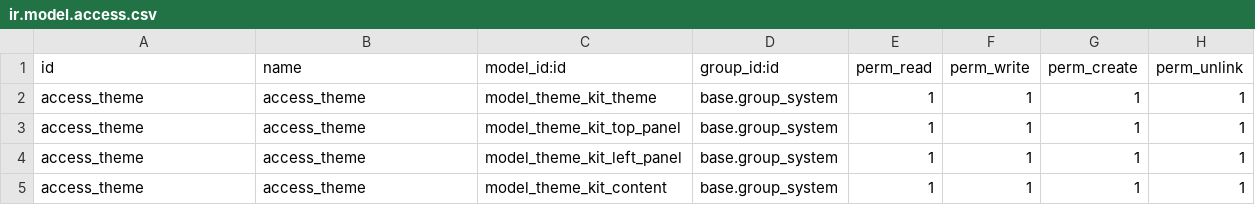
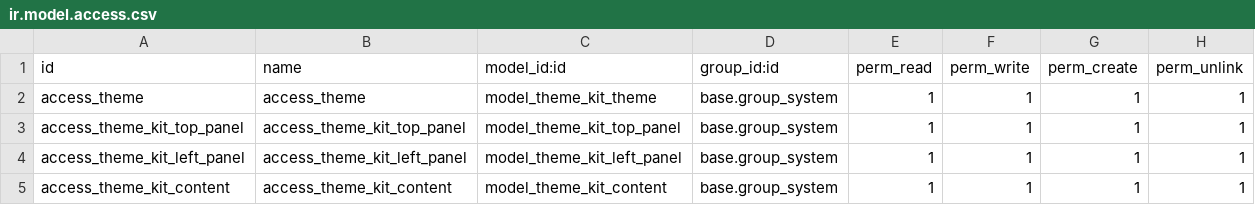
Before and after one commit to itpp-labs/misc-addons, a CSV file: theme_kit/security/ir.model.access.csv, drawn as a sheet.

```diff
--- a/theme_kit/security/ir.model.access.csv
+++ b/theme_kit/security/ir.model.access.csv
@@ -2,4 +2,4 @@ id,name,model_id:id,group_id:id,perm_read,perm_write,perm_create,perm_unlink
 access_theme,access_theme,model_theme_kit_theme,base.group_system,1,1,1,1
-access_theme,access_theme,model_theme_kit_top_panel,base.group_system,1,1,1,1
-access_theme,access_theme,model_theme_kit_left_panel,base.group_system,1,1,1,1
-access_theme,access_theme,model_theme_kit_content,base.group_system,1,1,1,1
+access_theme_kit_top_panel,access_theme_kit_top_panel,model_theme_kit_top_panel,base.group_system,1,1,1,1
+access_theme_kit_left_panel,access_theme_kit_left_panel,model_theme_kit_left_panel,base.group_system,1,1,1,1
+access_theme_kit_content,access_theme_kit_content,model_theme_kit_content,base.group_system,1,1,1,1
```
Also changed, not shown: 5 other files.
